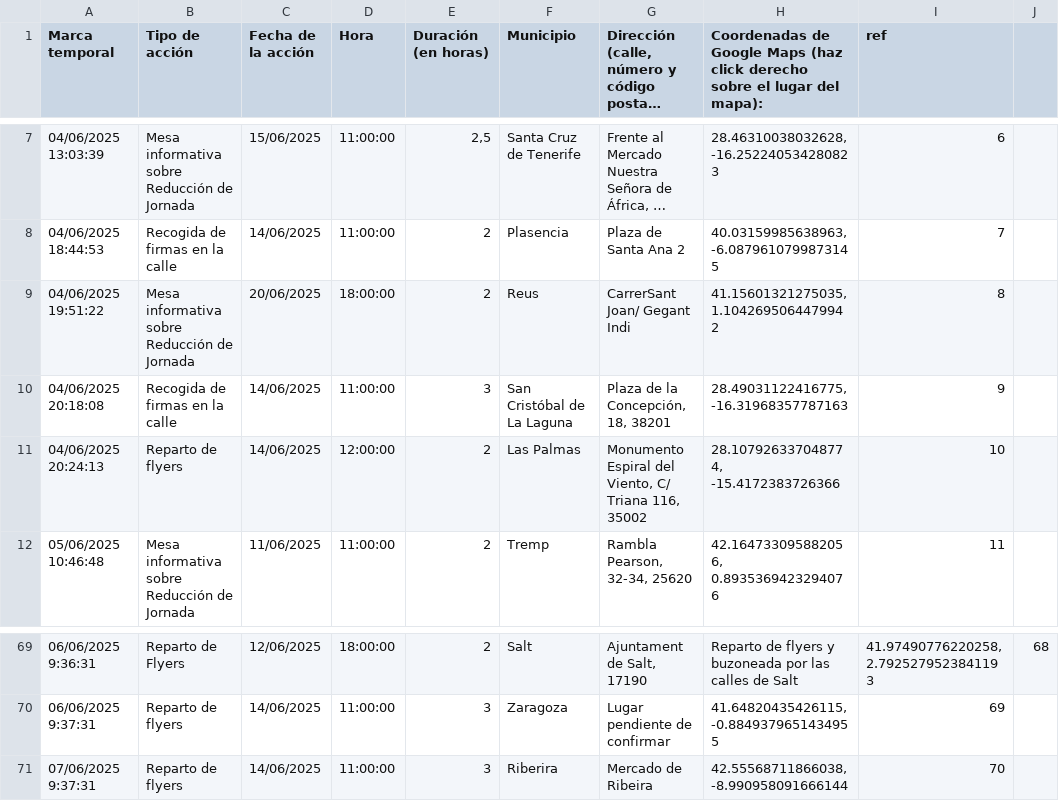
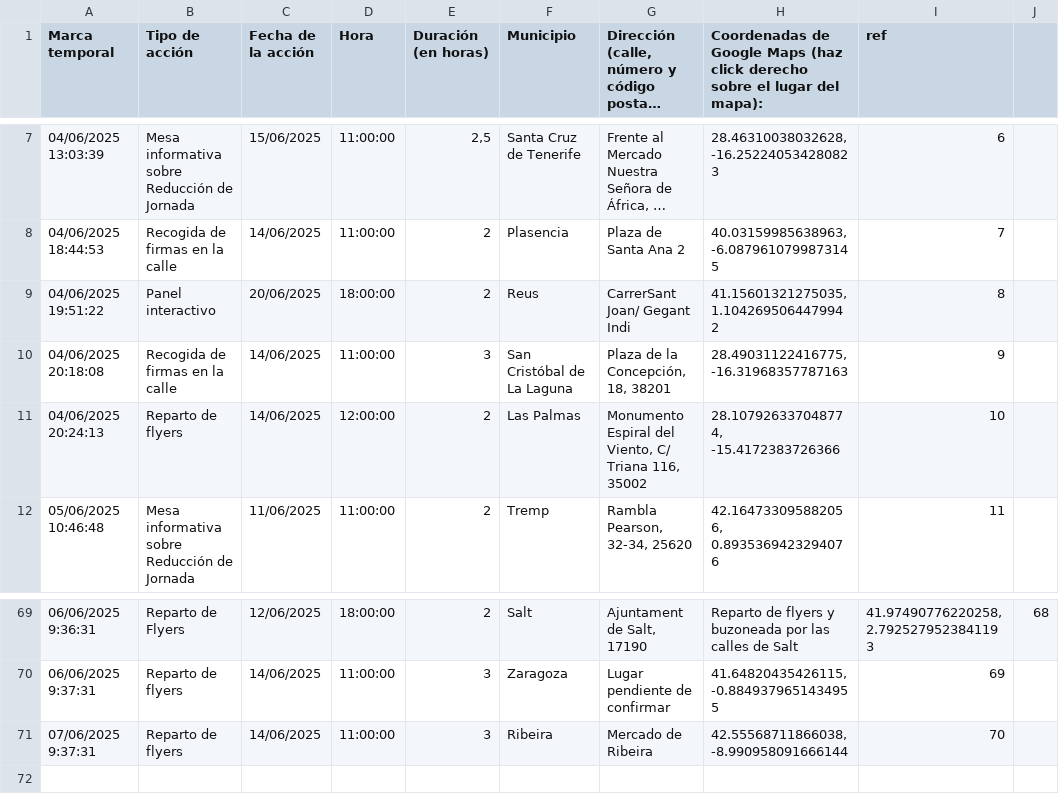
Before and after one commit to SumarIT/mapa-reduccion-jornada, a CSV file: data/acciones.csv, drawn as a sheet; only a part is shown, gaps mark what is left out; long unchanged cells end in …; the diff names each change by its address in the sheet, - before the commit and + after, or states it on an @@ line.

Commit message:
Update acciones.csv

```diff
--- a/data/acciones.csv
+++ b/data/acciones.csv
-B9 (Tipo de acción): Mesa informativa sobre Reducción de Jornada
+B9 (Tipo de acción): Panel interactivo
-F71 (Municipio): Riberira
+F71 (Municipio): Ribeira
```
